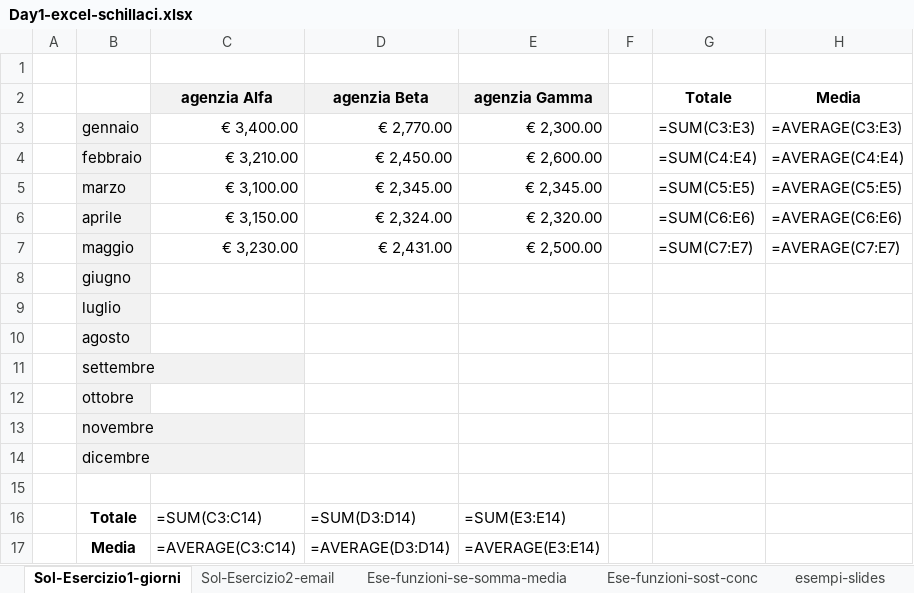
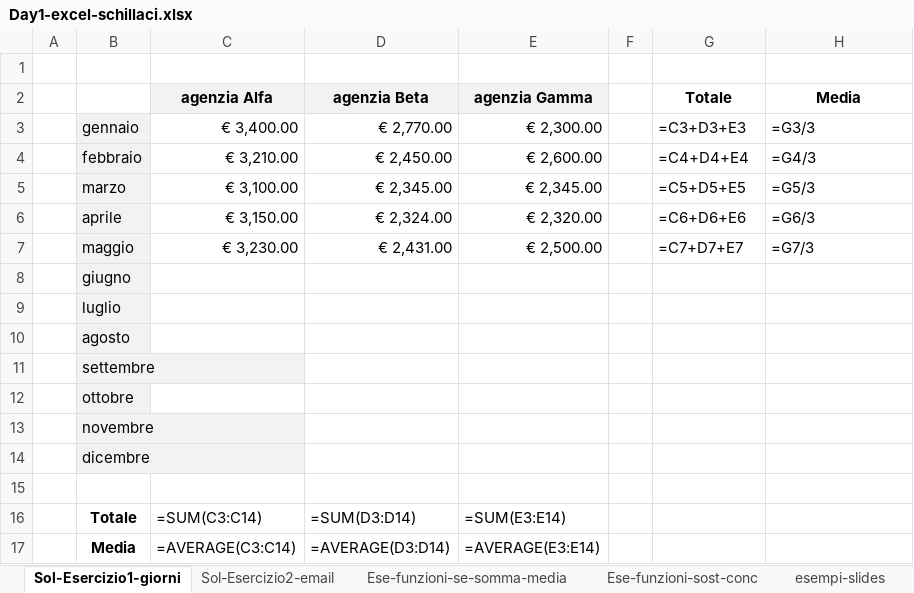
Before and after one commit to giuschil/epicode-data-analyst, an Excel workbook: Week4/Day1/Day1-excel-schillaci.xlsx, sheet Sol-Esercizio1-giorni, drawn as a sheet; values as stored, in another font and other column widths than the file's, no borders; formulas are shown in place of their values; the diff names each change by its address in the sheet, - before the commit and + after, or states it on an @@ line.

Commit message:
modificato formula media e somma

```diff
--- a/Week4/Day1/Day1-excel-schillaci.xlsx (sheet Sol-Esercizio1-giorni)
+++ b/Week4/Day1/Day1-excel-schillaci.xlsx (sheet Sol-Esercizio1-giorni)
-G3 (Totale): =SUM(C3:E3)
+G3 (Totale): =C3+D3+E3
-H3 (Media): =AVERAGE(C3:E3)
+H3 (Media): =G3/3
-G4 (Totale): =SUM(C4:E4)
+G4 (Totale): =C4+D4+E4
-H4 (Media): =AVERAGE(C4:E4)
+H4 (Media): =G4/3
-G5 (Totale): =SUM(C5:E5)
+G5 (Totale): =C5+D5+E5
-H5 (Media): =AVERAGE(C5:E5)
+H5 (Media): =G5/3
-G6 (Totale): =SUM(C6:E6)
+G6 (Totale): =C6+D6+E6
-H6 (Media): =AVERAGE(C6:E6)
+H6 (Media): =G6/3
-G7 (Totale): =SUM(C7:E7)
+G7 (Totale): =C7+D7+E7
-H7 (Media): =AVERAGE(C7:E7)
+H7 (Media): =G7/3
```
